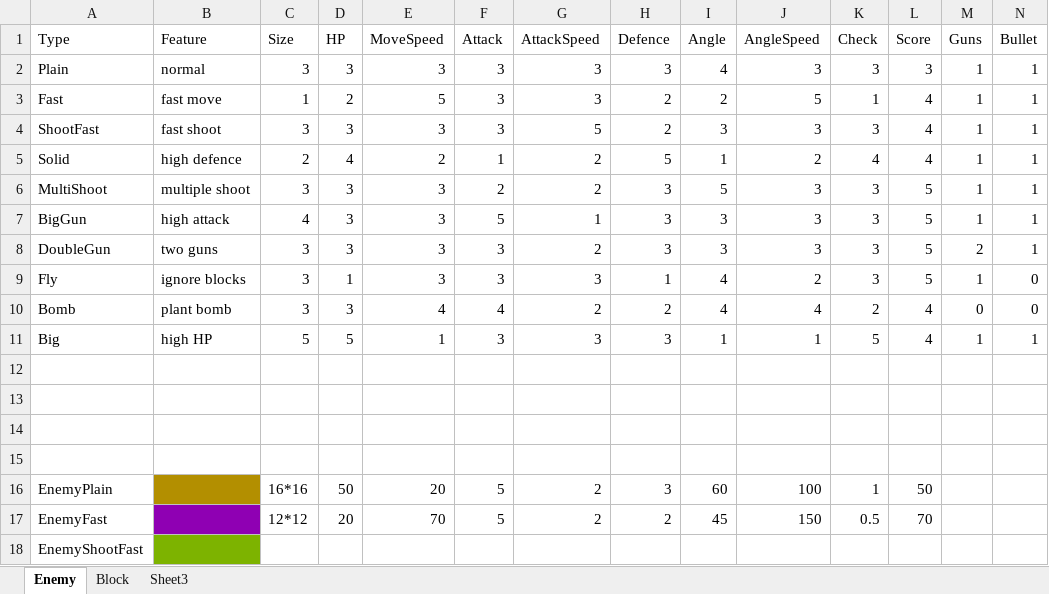
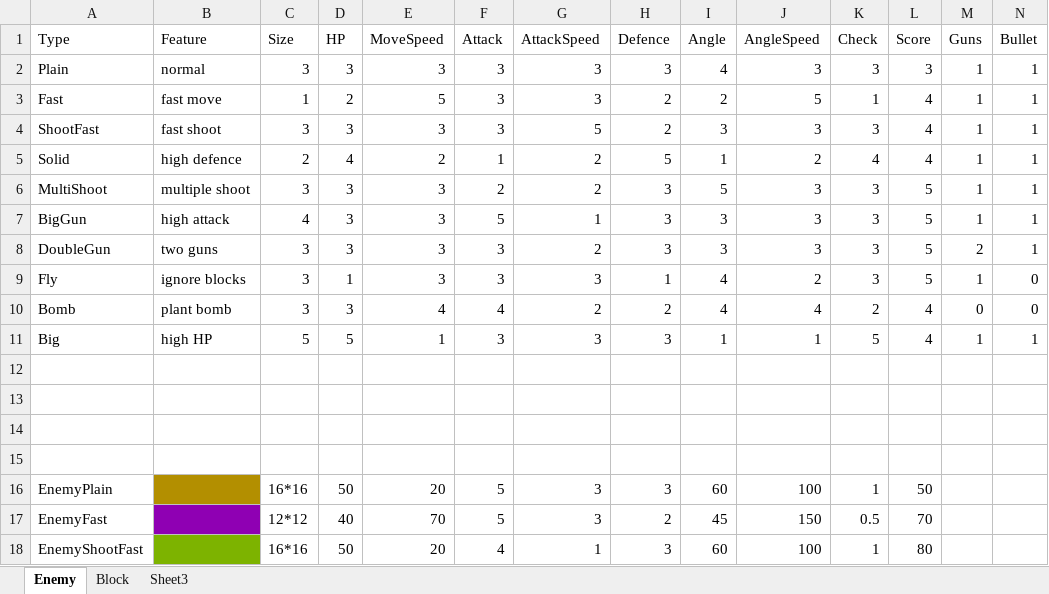
Before and after one commit to crossin/fight-alone, an Excel workbook: doc/data.xlsx, sheet Enemy, drawn as a sheet; only a part is shown; values as stored, in another font and other column widths than the file's, no borders; the diff names each change by its address in the sheet, - before the commit and + after, or states it on an @@ line.

```diff
--- a/doc/data.xlsx (sheet Enemy)
+++ b/doc/data.xlsx (sheet Enemy)
-G16:G17 (AttackSpeed): 2
+G16:G17 (AttackSpeed): 3
-D17 (HP): 20
+D17 (HP): 40
-C18 (Size): (empty)
+C18 (Size): 16*16
-D18 (HP): (empty)
+D18 (HP): 50
-E18 (MoveSpeed): (empty)
+E18 (MoveSpeed): 20
-F18 (Attack): (empty)
+F18 (Attack): 4
-G18 (AttackSpeed): (empty)
+G18 (AttackSpeed): 1
-H18 (Defence): (empty)
+H18 (Defence): 3
-I18 (Angle): (empty)
+I18 (Angle): 60
-J18 (AngleSpeed): (empty)
+J18 (AngleSpeed): 100
-K18 (Check): (empty)
+K18 (Check): 1
-L18 (Score): (empty)
+L18 (Score): 80
```
Also changed, not shown: 9 other files.
